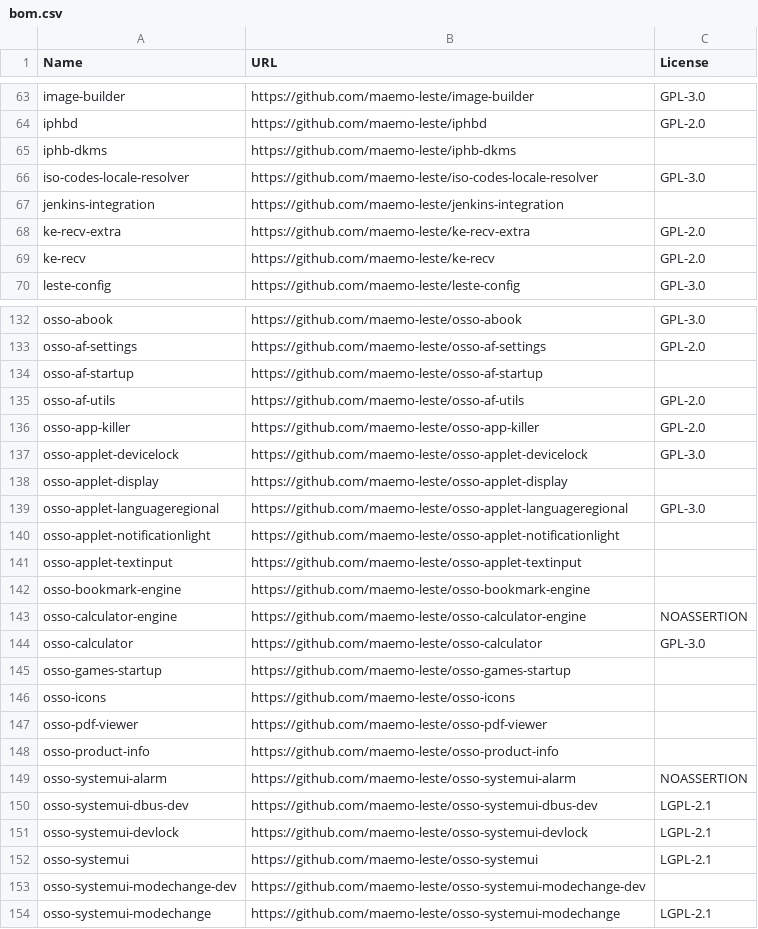
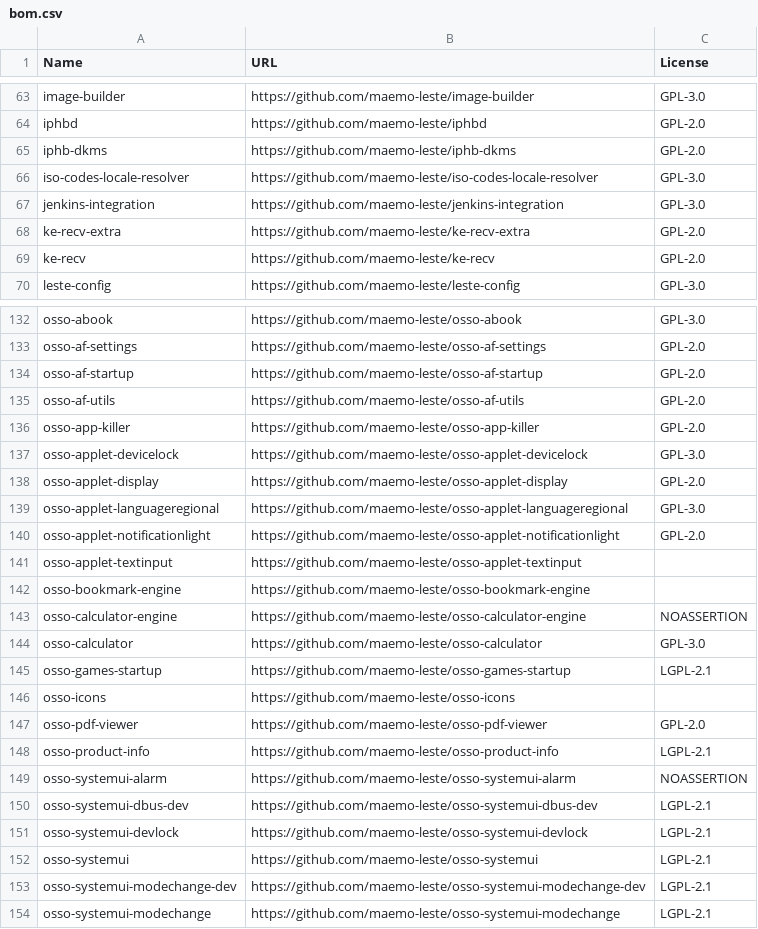
Before and after one commit to maemo-leste/documents, a CSV file: bom.csv, drawn as a sheet; only a part is shown, gaps mark what is left out; the diff covers the shown part only.

Commit message:
Add more missing licenses.

```diff
--- a/bom.csv
+++ b/bom.csv
@@ -64,5 +64,5 @@ image-builder,https://github.com/maemo-leste/image-builder,GPL-3.0
 iphbd,https://github.com/maemo-leste/iphbd,GPL-2.0
-iphb-dkms,https://github.com/maemo-leste/iphb-dkms,
+iphb-dkms,https://github.com/maemo-leste/iphb-dkms,GPL-2.0
 iso-codes-locale-resolver,https://github.com/maemo-leste/iso-codes-locale-resolver,GPL-3.0
-jenkins-integration,https://github.com/maemo-leste/jenkins-integration,
+jenkins-integration,https://github.com/maemo-leste/jenkins-integration,GPL-3.0
 ke-recv-extra,https://github.com/maemo-leste/ke-recv-extra,GPL-2.0
@@ -133,3 +133,3 @@ osso-abook,https://github.com/maemo-leste/osso-abook,GPL-3.0
 osso-af-settings,https://github.com/maemo-leste/osso-af-settings,GPL-2.0
-osso-af-startup,https://github.com/maemo-leste/osso-af-startup,
+osso-af-startup,https://github.com/maemo-leste/osso-af-startup,GPL-2.0
 osso-af-utils,https://github.com/maemo-leste/osso-af-utils,GPL-2.0
@@ -137,5 +137,5 @@ osso-app-killer,https://github.com/maemo-leste/osso-app-killer,GPL-2.0
 osso-applet-devicelock,https://github.com/maemo-leste/osso-applet-devicelock,GPL-3.0
-osso-applet-display,https://github.com/maemo-leste/osso-applet-display,
+osso-applet-display,https://github.com/maemo-leste/osso-applet-display,GPL-2.0
 osso-applet-languageregional,https://github.com/maemo-leste/osso-applet-languageregional,GPL-3.0
-osso-applet-notificationlight,https://github.com/maemo-leste/osso-applet-notificationlight,
+osso-applet-notificationlight,https://github.com/maemo-leste/osso-applet-notificationlight,GPL-2.0
 osso-applet-textinput,https://github.com/maemo-leste/osso-applet-textinput,
@@ -144,6 +144,6 @@ osso-calculator-engine,https://github.com/maemo-leste/osso-calculator-engine,NOA
 osso-calculator,https://github.com/maemo-leste/osso-calculator,GPL-3.0
-osso-games-startup,https://github.com/maemo-leste/osso-games-startup,
+osso-games-startup,https://github.com/maemo-leste/osso-games-startup,LGPL-2.1
 osso-icons,https://github.com/maemo-leste/osso-icons,
-osso-pdf-viewer,https://github.com/maemo-leste/osso-pdf-viewer,
-osso-product-info,https://github.com/maemo-leste/osso-product-info,
+osso-pdf-viewer,https://github.com/maemo-leste/osso-pdf-viewer,GPL-2.0
+osso-product-info,https://github.com/maemo-leste/osso-product-info,LGPL-2.1
 osso-systemui-alarm,https://github.com/maemo-leste/osso-systemui-alarm,NOASSERTION
@@ -152,3 +152,3 @@ osso-systemui-devlock,https://github.com/maemo-leste/osso-systemui-devlock,LGPL-
 osso-systemui,https://github.com/maemo-leste/osso-systemui,LGPL-2.1
-osso-systemui-modechange-dev,https://github.com/maemo-leste/osso-systemui-modechange-dev,
+osso-systemui-modechange-dev,https://github.com/maemo-leste/osso-systemui-modechange-dev,LGPL-2.1
 osso-systemui-modechange,https://github.com/maemo-leste/osso-systemui-modechange,LGPL-2.1
```
Also changed, not shown: 16 edited cells elsewhere in this file.
